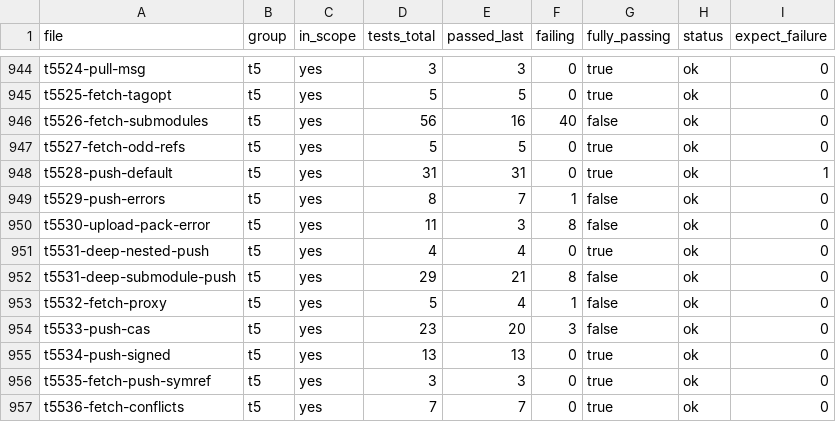
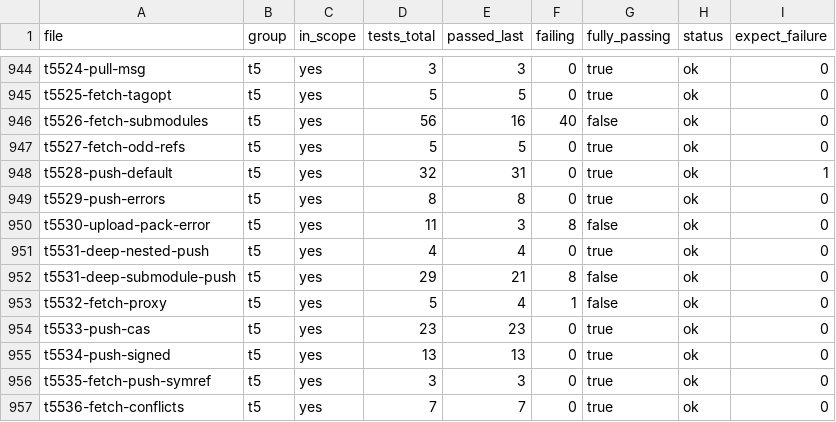
Before and after one commit to yonasBSD/grit, a CSV file: data/test-files.csv, drawn as a sheet; only a part is shown, gaps mark what is left out.

```diff
--- a/data/test-files.csv
+++ b/data/test-files.csv
@@ -947,4 +947,4 @@ t5526-fetch-submodules	t5	yes	56	16	40	false	ok	0
 t5527-fetch-odd-refs	t5	yes	5	5	0	true	ok	0
-t5528-push-default	t5	yes	31	31	0	true	ok	1
-t5529-push-errors	t5	yes	8	7	1	false	ok	0
+t5528-push-default	t5	yes	32	31	0	true	ok	1
+t5529-push-errors	t5	yes	8	8	0	true	ok	0
 t5530-upload-pack-error	t5	yes	11	3	8	false	ok	0
@@ -953,3 +953,3 @@ t5531-deep-submodule-push	t5	yes	29	21	8	false	ok	0
 t5532-fetch-proxy	t5	yes	5	4	1	false	ok	0
-t5533-push-cas	t5	yes	23	20	3	false	ok	0
+t5533-push-cas	t5	yes	23	23	0	true	ok	0
 t5534-push-signed	t5	yes	13	13	0	true	ok	0
```
Also changed, not shown: 8 other files.
